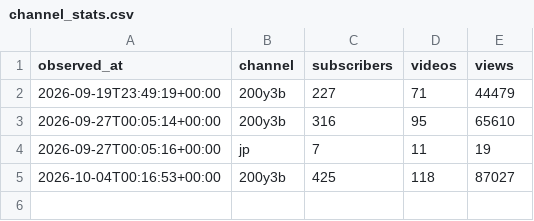
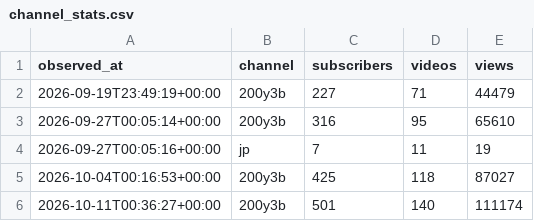
Before and after one commit to 1230-png/Soop1230, a CSV file: channel_health/channel_stats.csv, drawn as a sheet.

```diff
--- a/channel_health/channel_stats.csv
+++ b/channel_health/channel_stats.csv
@@ -5 +5,2 @@ observed_at,channel,subscribers,videos,views
 2026-10-04T00:16:53+00:00,200y3b,425,118,87027
+2026-10-11T00:36:27+00:00,200y3b,501,140,111174
```
Also changed, not shown: 1 other file.
